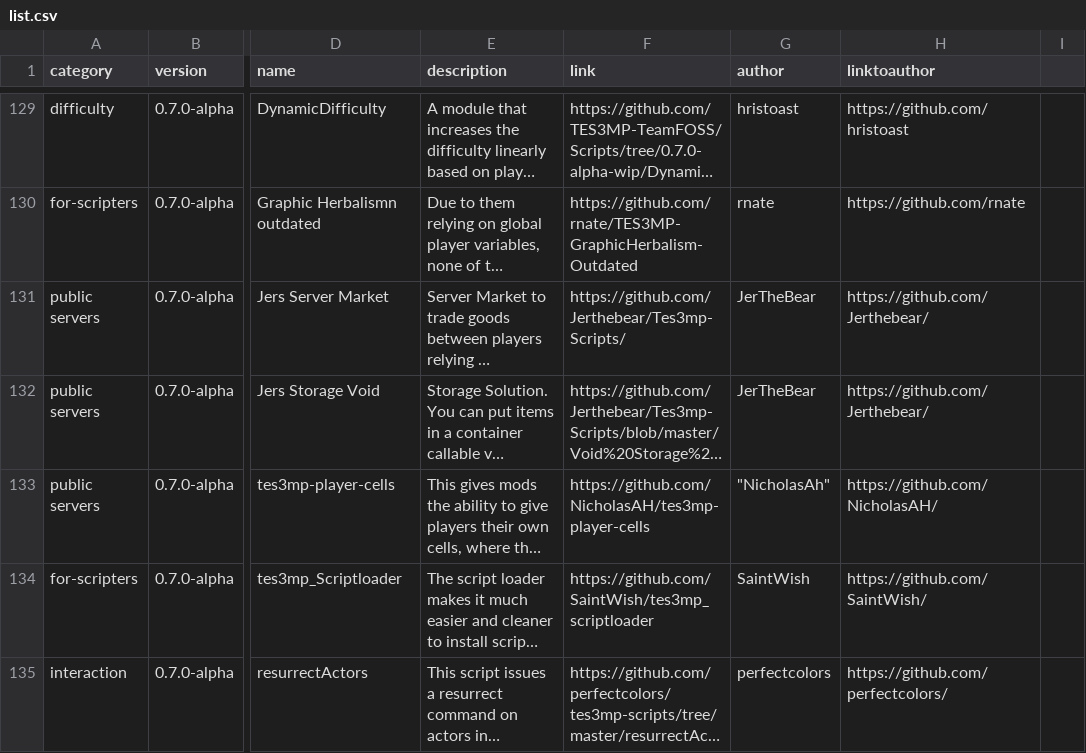
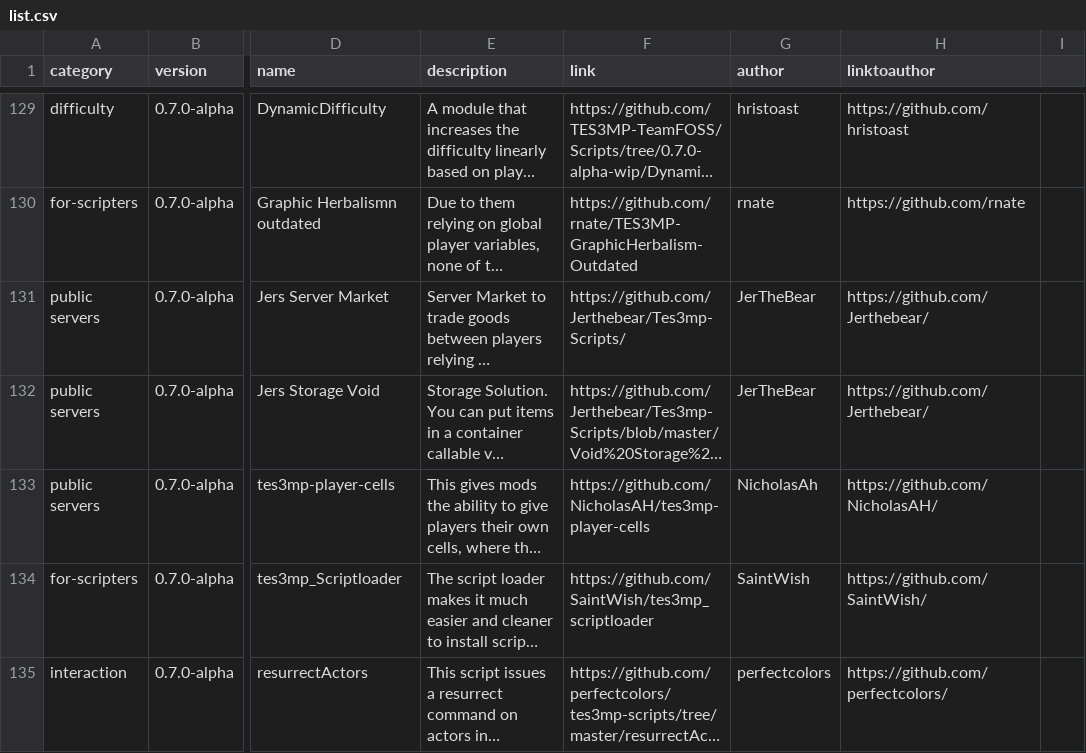
Before and after one commit to Nkfree/Ragefire-Tes3mp, a CSV file: old archive/list.csv, drawn as a sheet; only a part is shown, gaps mark what is left out; long unchanged cells end in …; the diff names each change by its address in the sheet, - before the commit and + after, or states it on an @@ line.

Commit message:
fix

```diff
--- a/old archive/list.csv
+++ b/old archive/list.csv
-G133 (author): "NicholasAh"
+G133 (author): NicholasAh
```
